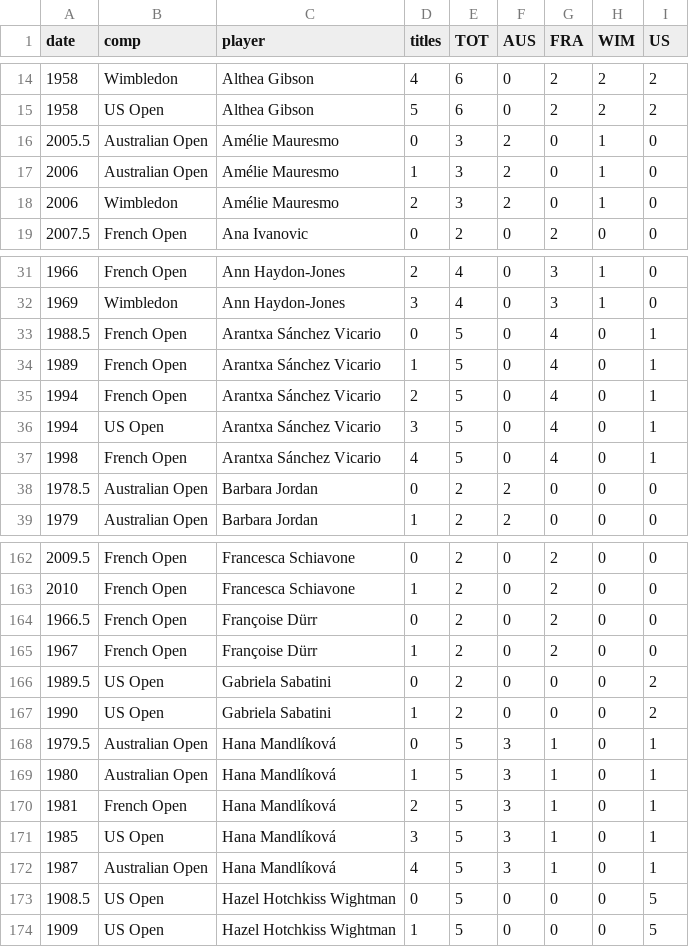
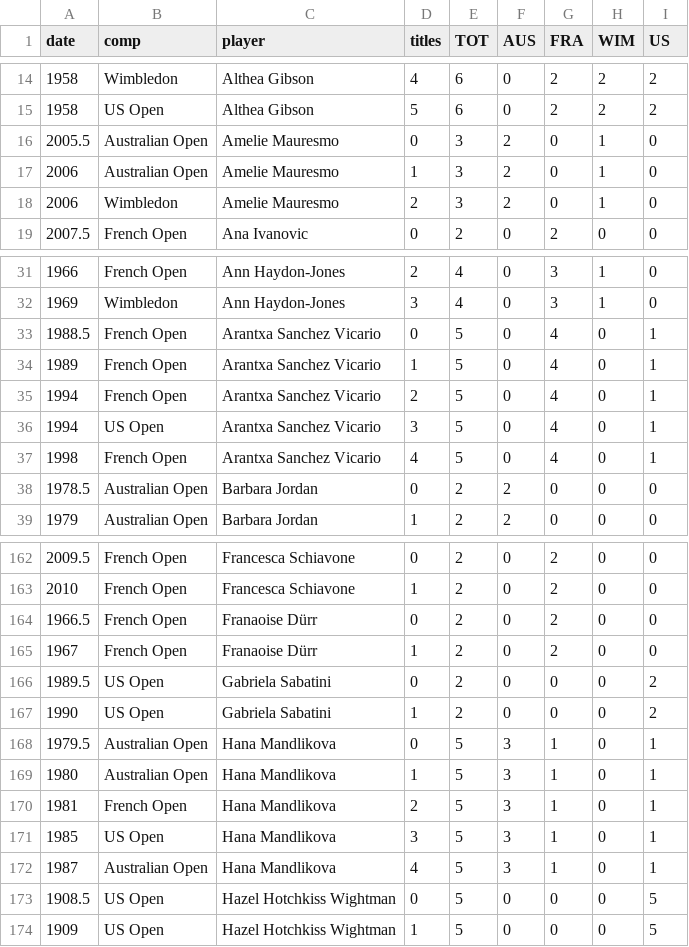
Before and after one commit to jalapic/jalapic.github.io, a CSV file: data/tennis1.csv, drawn as a sheet; only a part is shown, gaps mark what is left out; the diff covers the shown part only.

Commit message:
remove accents
remove accents

```diff
--- a/data/tennis1.csv
+++ b/data/tennis1.csv
@@ -16,3 +16,3 @@ date,comp,player,titles,TOT,AUS,FRA,WIM,US
-2005.5,Australian Open,Amélie Mauresmo,0,3,2,0,1,0
-2006,Australian Open,Amélie Mauresmo,1,3,2,0,1,0
-2006,Wimbledon,Amélie Mauresmo,2,3,2,0,1,0
+2005.5,"Australian Open","Amelie Mauresmo",0,3,2,0,1,0
+2006,"Australian Open","Amelie Mauresmo",1,3,2,0,1,0
+2006,"Wimbledon","Amelie Mauresmo",2,3,2,0,1,0
@@ -33,5 +33,5 @@ date,comp,player,titles,TOT,AUS,FRA,WIM,US
-1988.5,French Open,Arantxa Sánchez Vicario,0,5,0,4,0,1
-1989,French Open,Arantxa Sánchez Vicario,1,5,0,4,0,1
-1994,French Open,Arantxa Sánchez Vicario,2,5,0,4,0,1
-1994,US Open,Arantxa Sánchez Vicario,3,5,0,4,0,1
-1998,French Open,Arantxa Sánchez Vicario,4,5,0,4,0,1
+1988.5,"French Open","Arantxa Sanchez Vicario",0,5,0,4,0,1
+1989,"French Open","Arantxa Sanchez Vicario",1,5,0,4,0,1
+1994,"French Open","Arantxa Sanchez Vicario",2,5,0,4,0,1
+1994,"US Open","Arantxa Sanchez Vicario",3,5,0,4,0,1
+1998,"French Open","Arantxa Sanchez Vicario",4,5,0,4,0,1
@@ -164,2 +164,2 @@ date,comp,player,titles,TOT,AUS,FRA,WIM,US
-1966.5,French Open,Françoise Dürr,0,2,0,2,0,0
-1967,French Open,Françoise Dürr,1,2,0,2,0,0
+1966.5,"French Open","Franaoise Dürr",0,2,0,2,0,0
+1967,"French Open","Franaoise Dürr",1,2,0,2,0,0
@@ -168,5 +168,5 @@ date,comp,player,titles,TOT,AUS,FRA,WIM,US
-1979.5,Australian Open,Hana Mandlíková,0,5,3,1,0,1
-1980,Australian Open,Hana Mandlíková,1,5,3,1,0,1
-1981,French Open,Hana Mandlíková,2,5,3,1,0,1
-1985,US Open,Hana Mandlíková,3,5,3,1,0,1
-1987,Australian Open,Hana Mandlíková,4,5,3,1,0,1
+1979.5,"Australian Open","Hana Mandlikova",0,5,3,1,0,1
+1980,"Australian Open","Hana Mandlikova",1,5,3,1,0,1
+1981,"French Open","Hana Mandlikova",2,5,3,1,0,1
+1985,"US Open","Hana Mandlikova",3,5,3,1,0,1
+1987,"Australian Open","Hana Mandlikova",4,5,3,1,0,1
```
Also changed, not shown: 11 edited cells elsewhere in this file.
